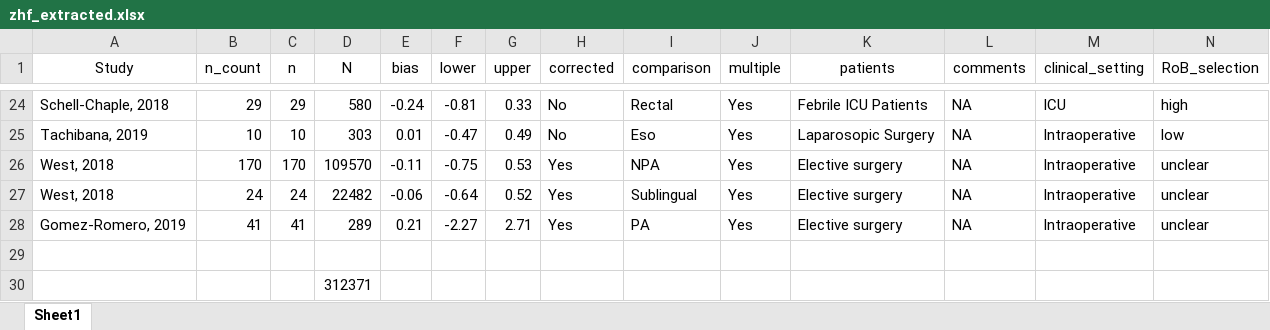
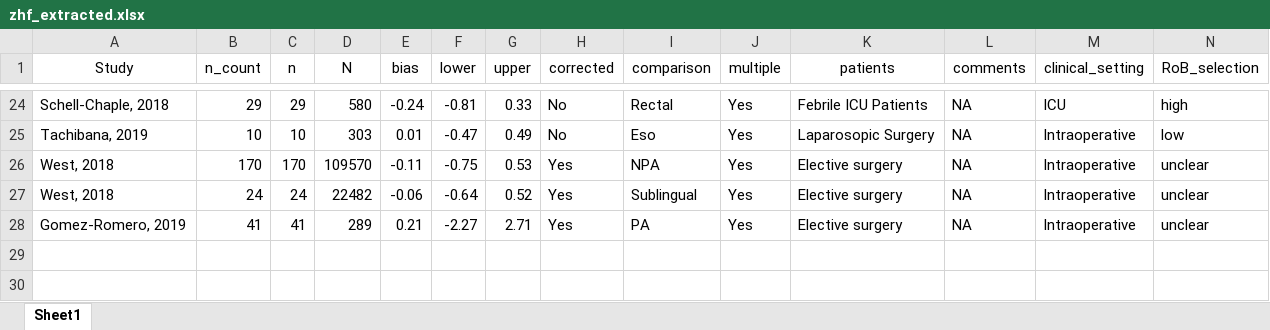
Before and after one commit to awconway/zhf-review, an Excel workbook: manuscript/data/zhf_extracted.xlsx, sheet Sheet1, drawn as a sheet; only a part is shown, gaps mark what is left out; values as stored, in another font and other column widths than the file's, no borders; rows hold the shown columns only; the diff names each change by its address in the sheet, - before the commit and + after, or states it on an @@ line.

Commit message:
extra rows deleted

```diff
--- a/manuscript/data/zhf_extracted.xlsx (sheet Sheet1)
+++ b/manuscript/data/zhf_extracted.xlsx (sheet Sheet1)
-row 29: (empty)
-row 30:  |  |  | 312371
```
